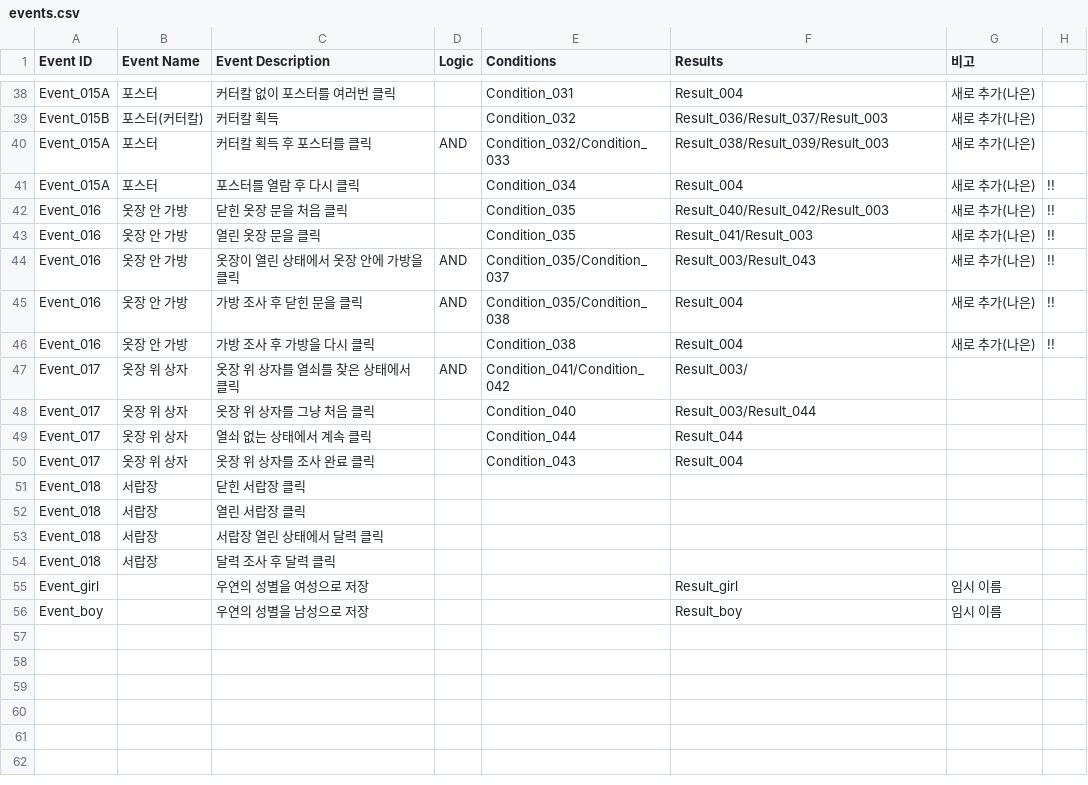
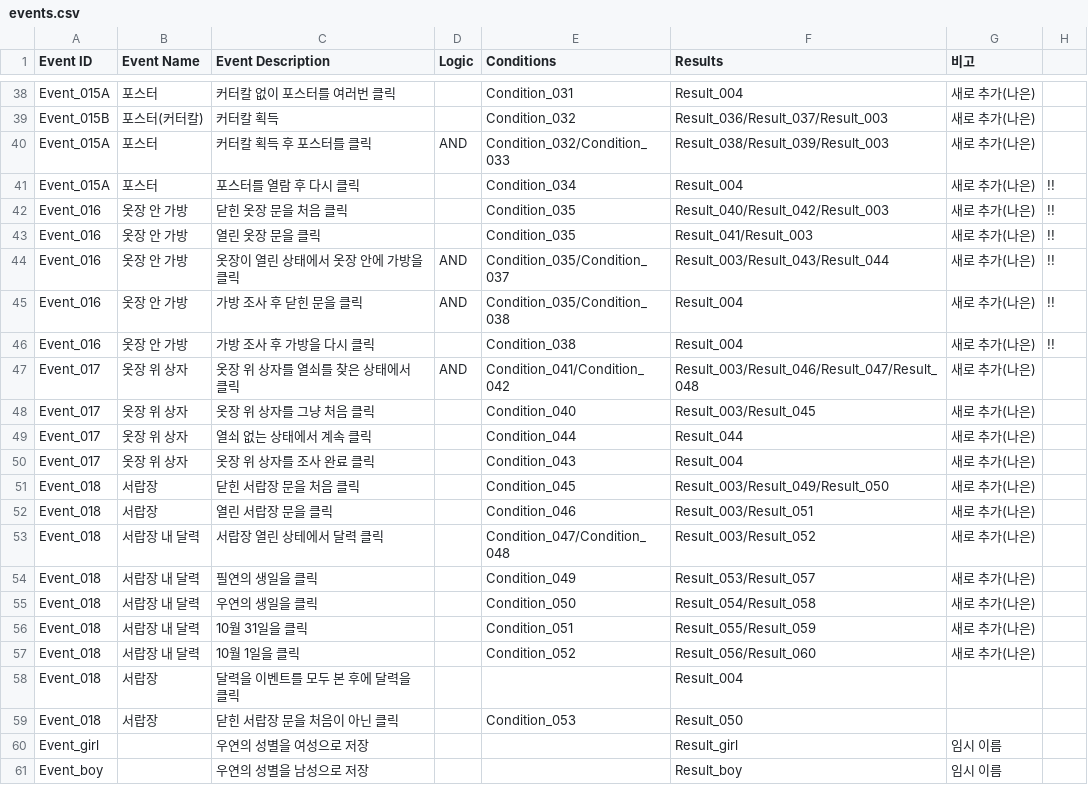
Before and after one commit to ollan365/Fate, a CSV file: Assets/1. Scripts/Datas/events.csv, drawn as a sheet; only a part is shown, gaps mark what is left out; removed rows and columns are numbered as before the commit, all else as after; the diff names each change by its address in the sheet, - before the commit and + after, or states it on an @@ line.

```diff
--- a/Assets/1. Scripts/Datas/events.csv
+++ b/Assets/1. Scripts/Datas/events.csv
-F44 (Results): Result_003/Result_043
+F44 (Results): Result_003/Result_043/Result_044
-F47 (Results): Result_003/
+F47 (Results): Result_003/Result_046/Result_047/Result_048
-G47:G50 (비고): (empty)
+G47:G50 (비고): 새로 추가(나은)
-F48 (Results): Result_003/Result_044
+F48 (Results): Result_003/Result_045
-row 51: Event_018 | 서랍장 | 닫힌 서랍장 클릭
-row 52: Event_018 | 서랍장 | 열린 서랍장 클릭
-row 53: Event_018 | 서랍장 | 서랍장 열린 상태에서 달력 클릭
+row 51: Event_018 | 서랍장 | 닫힌 서랍장 문을 처음 클릭 |  | Condition_045 | Result_003/Result_049/Result_050 | 새로 추가(나은)
+row 52: Event_018 | 서랍장 | 열린 서랍장 문을 클릭 |  | Condition_046 | Result_003/Result_051 | 새로 추가(나은)
+row 53: Event_018 | 서랍장 내 달력 | 서랍장 열린 상테에서 달력 클릭 |  | Condition_047/Condition_048 | Result_003/Result_052 | 새로 추가(나은)
+row 54: Event_018 | 서랍장 내 달력 | 필연의 생일을 클릭 |  | Condition_049 | Result_053/Result_057 | 새로 추가(나은)
+row 55: Event_018 | 서랍장 내 달력 | 우연의 생일을 클릭 |  | Condition_050 | Result_054/Result_058 | 새로 추가(나은)
+row 56: Event_018 | 서랍장 내 달력 | 10월 31일을 클릭 |  | Condition_051 | Result_055/Result_059 | 새로 추가(나은)
+row 57: Event_018 | 서랍장 내 달력 | 10월 1일을 클릭 |  | Condition_052 | Result_056/Result_060 | 새로 추가(나은)
-C58 (Event Description): 달력 조사 후 달력 클릭
+C58 (Event Description): 달력을 이벤트를 모두 본 후에 달력을 클릭
-F58 (Results): (empty)
+F58 (Results): Result_004
+row 59: Event_018 | 서랍장 | 닫힌 서랍장 문을 처음이 아닌 클릭 |  | Condition_053 | Result_050
```
Also changed, not shown: Assets/1. Scripts/Datas/conditions.csv, 2 other files.
